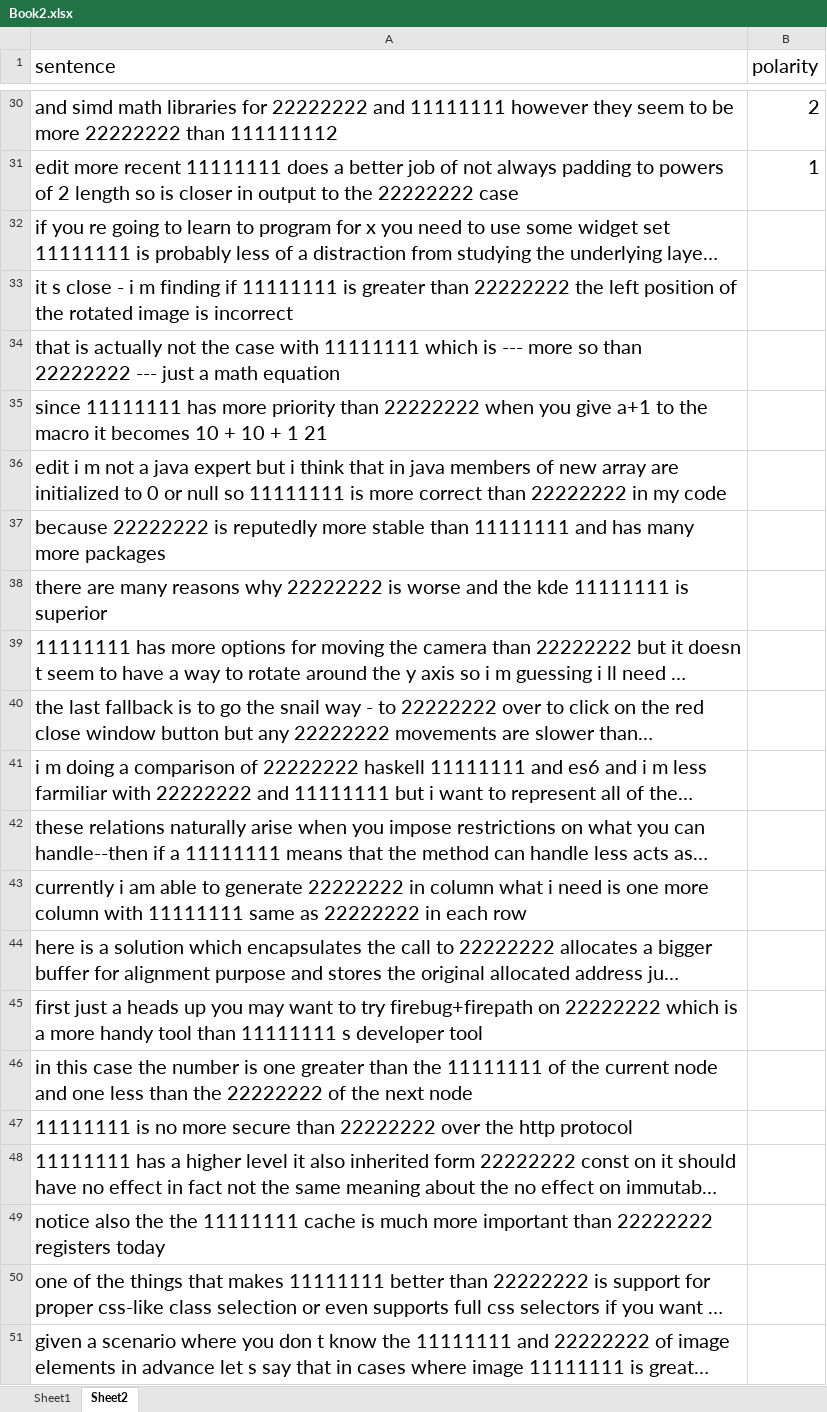
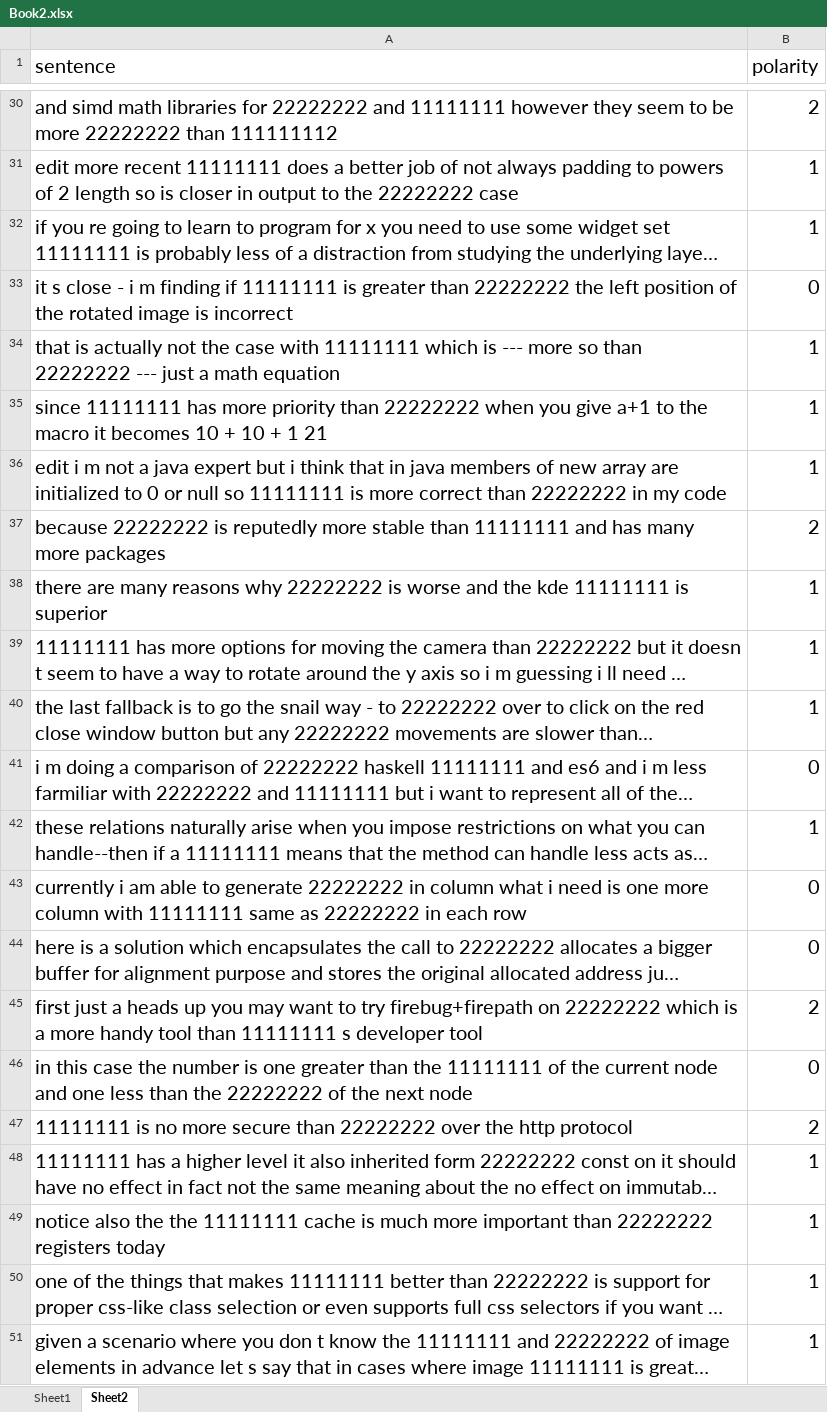
Before and after one commit to freddiewanah/diffSimilarTech, an Excel workbook: data/Book2.xlsx, sheet Sheet2, drawn as a sheet; only a part is shown, gaps mark what is left out; long unchanged cells end in …; values as stored, in another font and other column widths than the file's, no borders; the diff names each change by its address in the sheet, - before the commit and + after, or states it on an @@ line.

```diff
--- a/data/Book2.xlsx (sheet Sheet2)
+++ b/data/Book2.xlsx (sheet Sheet2)
-B32 (polarity): (empty)
+B32 (polarity): 1
-B33 (polarity): (empty)
+B33 (polarity): 0
-B34:B36 (polarity): (empty)
+B34:B36 (polarity): 1
-B37 (polarity): (empty)
+B37 (polarity): 2
-B38:B40 (polarity): (empty)
+B38:B40 (polarity): 1
-B41 (polarity): (empty)
+B41 (polarity): 0
-B42 (polarity): (empty)
+B42 (polarity): 1
-B43:B44 (polarity): (empty)
+B43:B44 (polarity): 0
-B45 (polarity): (empty)
+B45 (polarity): 2
-B46 (polarity): (empty)
+B46 (polarity): 0
-B47 (polarity): (empty)
+B47 (polarity): 2
-B48:B51 (polarity): (empty)
+B48:B51 (polarity): 1
```
Also changed, not shown: 12 other files.
